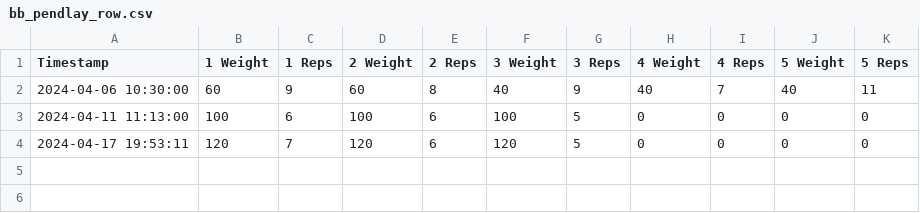
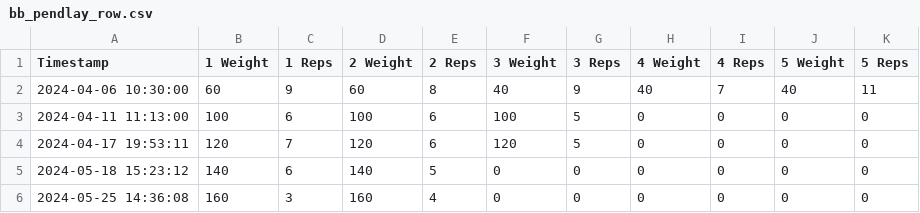
Before and after one commit to RobinBot89/AIWorkoutBuddy, a CSV file: Exercise Data/bb_pendlay_row.csv, drawn as a sheet.

```diff
--- a/Exercise Data/bb_pendlay_row.csv
+++ b/Exercise Data/bb_pendlay_row.csv
@@ -4 +4,3 @@ Timestamp,1 Weight,1 Reps,2 Weight,2 Reps,3 Weight,3 Reps,4 Weight,4 Reps,5 Weig
 2024-04-17 19:53:11,120,7,120,6,120,5,0,0,0,0
+2024-05-18 15:23:12,140,6,140,5,0,0,0,0,0,0
+2024-05-25 14:36:08,160,3,160,4,0,0,0,0,0,0
```
Also changed, not shown: Exercise Data/WorkoutLog.csv, Exercise Data/bb_deadlift.csv, 11 other files.
